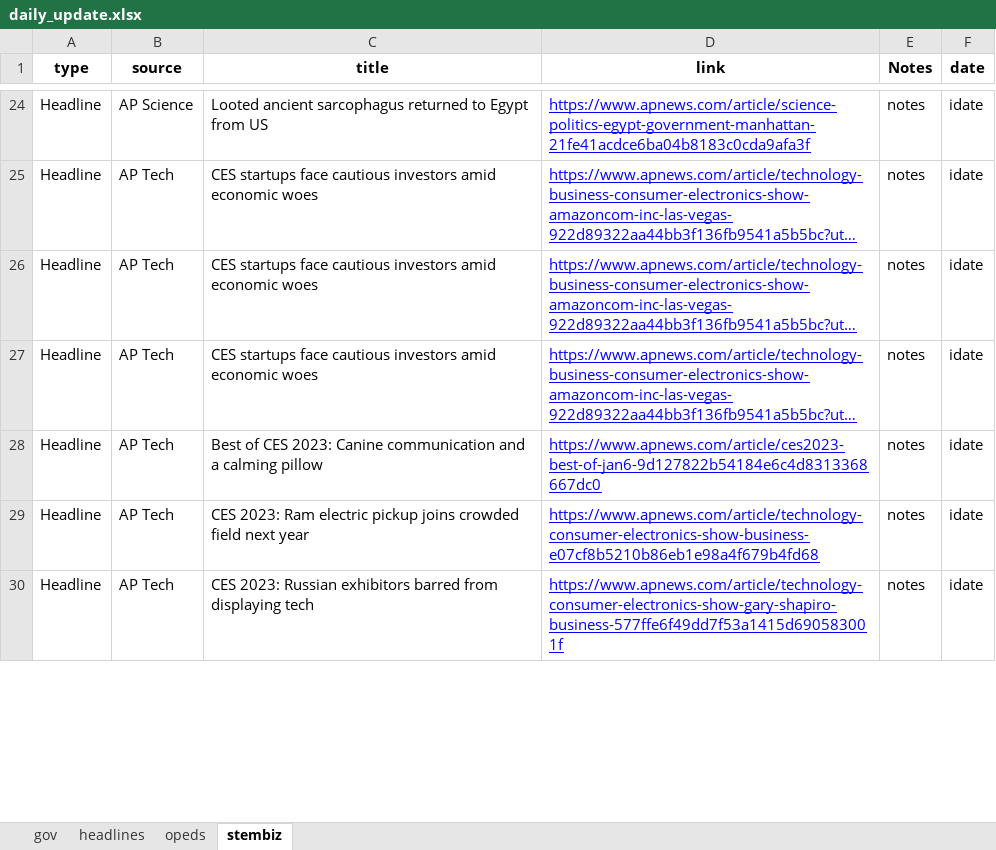
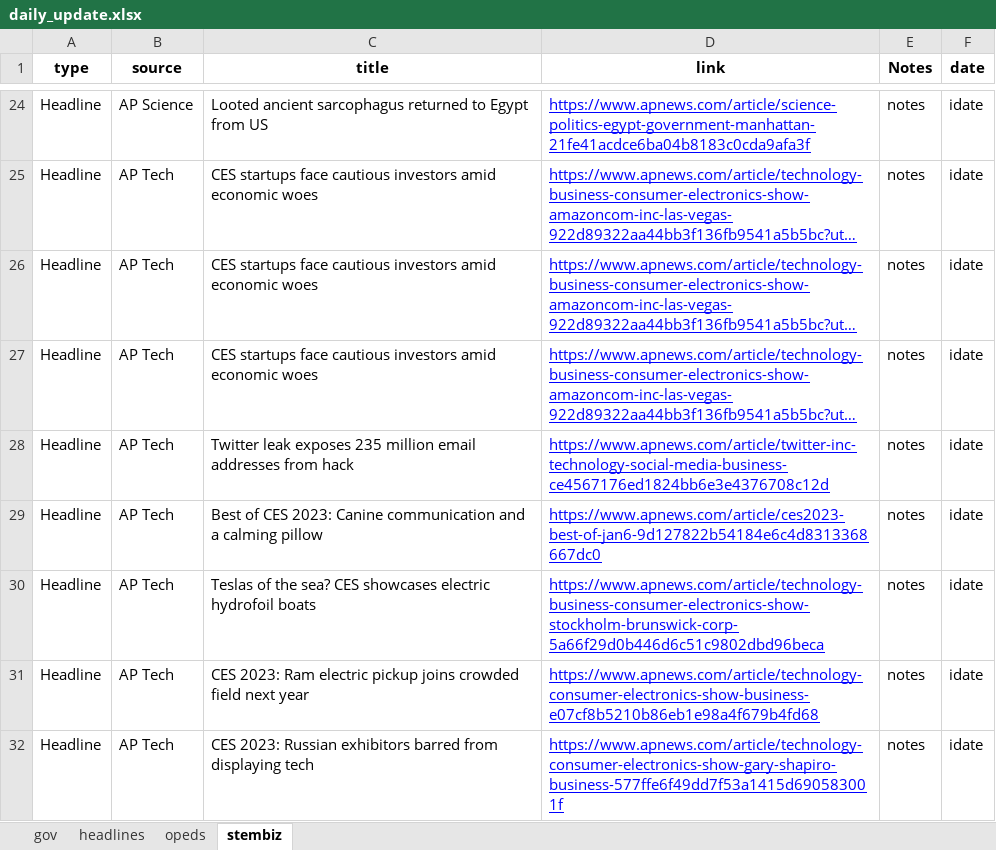
Before and after one commit to jjward25/python.scrapers_daily_update, an Excel workbook: daily_update.xlsx, sheet stembiz, drawn as a sheet; only a part is shown, gaps mark what is left out; long unchanged cells end in …; values as stored, in another font and other column widths than the file's, no borders; the diff covers the shown part only; the diff names each change by its address in the sheet, - before the commit and + after, or states it on an @@ line.

```diff
--- a/daily_update.xlsx (sheet stembiz)
+++ b/daily_update.xlsx (sheet stembiz)
+row 28: Headline | AP Tech | Twitter leak exposes 235 million email addresses from hack | https://www.apnews.com/article/twitter-inc-technology-social-media-business-ce4567176ed1824bb6e3e4376708c12d | notes | idate
+row 30: Headline | AP Tech | Teslas of the sea? CES showcases electric hydrofoil boats | https://www.apnews.com/article/technology-business-consumer-electronics-show-stockholm-brunswick-corp-5a66f29d0b446d6c51c9802dbd96beca | notes | idate
```
Also changed, not shown: 13 added rows, 16 removed rows, 1 moved row and 11 edited cells elsewhere in this sheet, sheet headlines, sheet opeds, sheet gov, 5 other files.
